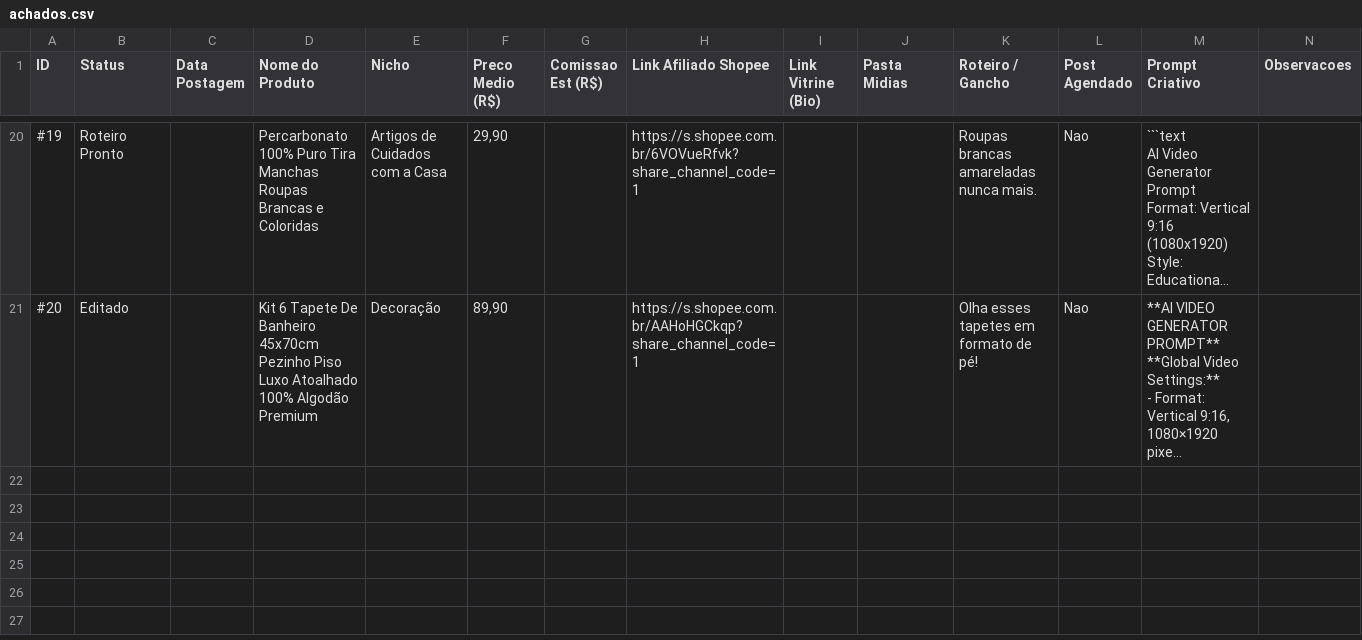
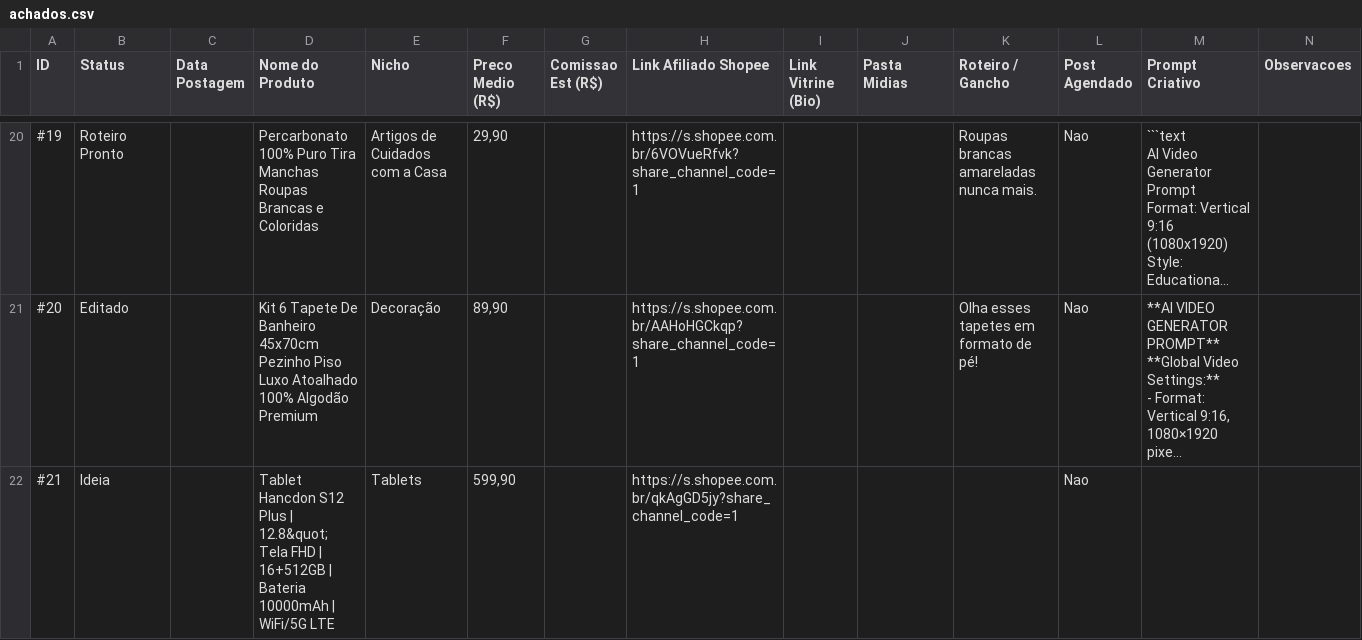
Before and after one commit to heltonhb/fabrica-achadinhos, a CSV file: achados.csv, drawn as a sheet; only a part is shown, gaps mark what is left out; long unchanged cells end in …; rows hold the shown columns only; the diff names each change by its address in the sheet, - before the commit and + after, or states it on an @@ line.

Commit message:
auto: atualiza fotos da vitrine e catalogo

```diff
--- a/achados.csv
+++ b/achados.csv
+row 22: #21 | Ideia |  | Tablet Hancdon S12 Plus | 12.8&quot; Tela FHD | 16+512GB | Bateria 10000mAh | WiFi/5G LTE | Tablets | 599,90 |  | https://s.shopee.com.br/qkAgGD5jy?share_channel_code=1 |  |  |  | Nao
```
Also changed, not shown: 1 other file.
